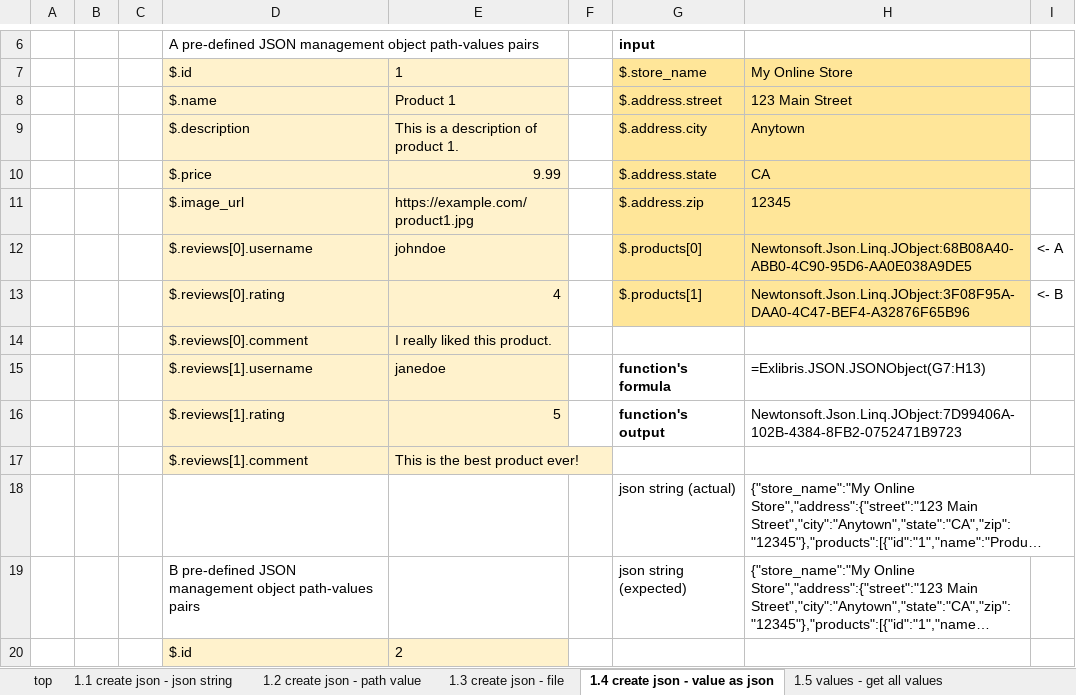
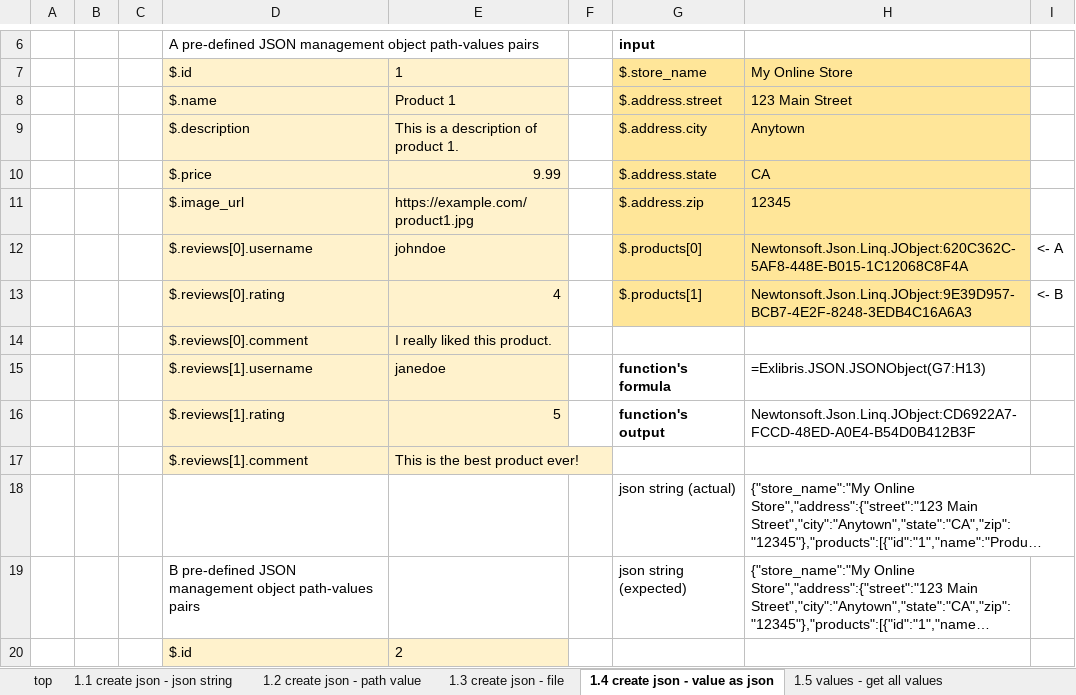
Before and after one commit to mugenfugafuga/exlibris, an Excel workbook: samples/1.json-sample-and-test.xlsx, sheet 1.4 create json - value as json, drawn as a sheet; only a part is shown, gaps mark what is left out; long unchanged cells end in …; values as stored, in another font and other column widths than the file's, no borders; conditional formats not drawn; the diff names each change by its address in the sheet, - before the commit and + after, or states it on an @@ line.

```diff
--- a/samples/1.json-sample-and-test.xlsx (sheet 1.4 create json - value as json)
+++ b/samples/1.json-sample-and-test.xlsx (sheet 1.4 create json - value as json)
-H12: Newtonsoft.Json.Linq.JObject:68B08A40-ABB0-4C90-95D6-AA0E038A9DE5
+H12: Newtonsoft.Json.Linq.JObject:620C362C-5AF8-448E-B015-1C12068C8F4A
-H13: Newtonsoft.Json.Linq.JObject:3F08F95A-DAA0-4C47-BEF4-A32876F65B96
+H13: Newtonsoft.Json.Linq.JObject:9E39D957-BCB7-4E2F-8248-3EDB4C16A6A3
-H16: Newtonsoft.Json.Linq.JObject:7D99406A-102B-4384-8FB2-0752471B9723
+H16: Newtonsoft.Json.Linq.JObject:CD6922A7-FCCD-48ED-A0E4-B54D0B412B3F
```
Also changed, not shown: sheet 1.99 misc, sheet 1.8 table - column selection, sheet 1.12 schema - C# class, sheet 1.13 schema - validate, sheet 1.6 values - json path, sheet 1.16 DateTime, 10 more sheets, 18 other files.
